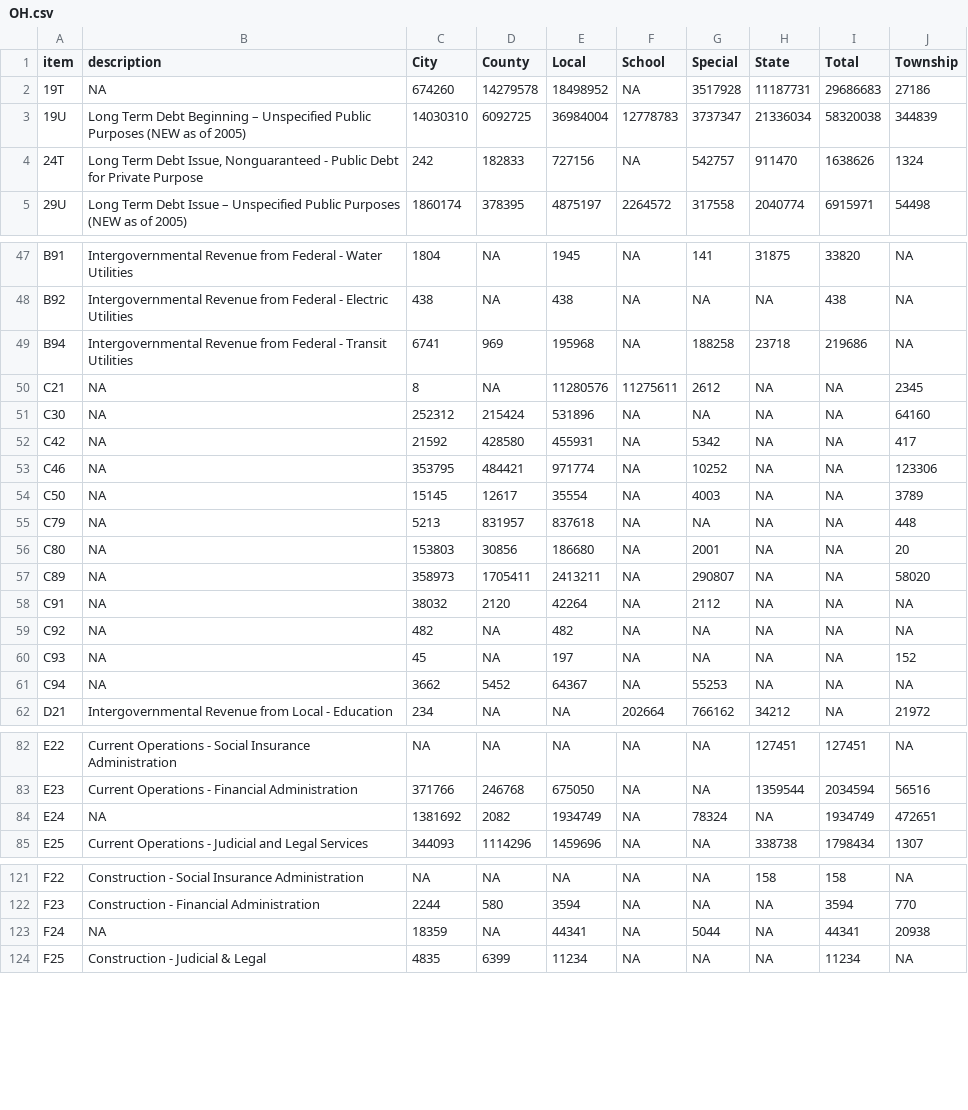
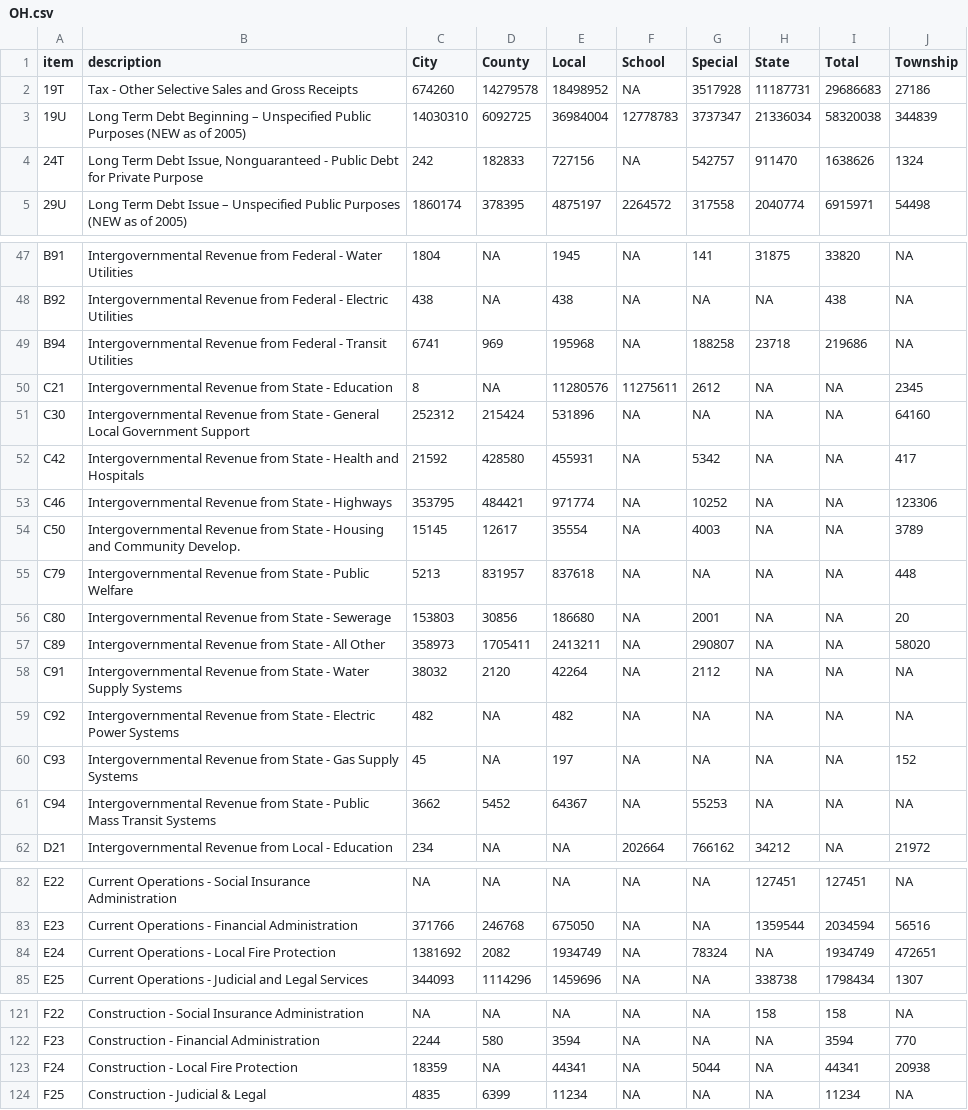
Before and after one commit to sasha-haywood/ISCC, a CSV file: OH.csv, drawn as a sheet; only a part is shown, gaps mark what is left out; the diff covers the shown part only.

```diff
--- a/OH.csv
+++ b/OH.csv
@@ -1,3 +1,3 @@
 "item"	"description"	"City"	"County"	"Local"	"School"	"Special"	"State"	"Total"	"Township"
-"19T"	NA	674260	14279578	18498952	NA	3517928	11187731	29686683	27186
+"19T"	"Tax - Other Selective Sales and Gross Receipts"	674260	14279578	18498952	NA	3517928	11187731	29686683	27186
 "19U"	"Long Term Debt Beginning – Unspecified Public Purposes (NEW as of 2005)"	14030310	6092725	36984004	12778783	3737347	21336034	58320038	344839
@@ -49,14 +49,14 @@
 "B94"	"Intergovernmental Revenue from Federal - Transit Utilities"	6741	969	195968	NA	188258	23718	219686	NA
-"C21"	NA	8	NA	11280576	11275611	2612	NA	NA	2345
-"C30"	NA	252312	215424	531896	NA	NA	NA	NA	64160
-"C42"	NA	21592	428580	455931	NA	5342	NA	NA	417
-"C46"	NA	353795	484421	971774	NA	10252	NA	NA	123306
-"C50"	NA	15145	12617	35554	NA	4003	NA	NA	3789
-"C79"	NA	5213	831957	837618	NA	NA	NA	NA	448
-"C80"	NA	153803	30856	186680	NA	2001	NA	NA	20
-"C89"	NA	358973	1705411	2413211	NA	290807	NA	NA	58020
-"C91"	NA	38032	2120	42264	NA	2112	NA	NA	NA
-"C92"	NA	482	NA	482	NA	NA	NA	NA	NA
-"C93"	NA	45	NA	197	NA	NA	NA	NA	152
-"C94"	NA	3662	5452	64367	NA	55253	NA	NA	NA
+"C21"	"Intergovernmental Revenue from State - Education"	8	NA	11280576	11275611	2612	NA	NA	2345
+"C30"	"Intergovernmental Revenue from State - General Local Government Support"	252312	215424	531896	NA	NA	NA	NA	64160
+"C42"	"Intergovernmental Revenue from State - Health and Hospitals"	21592	428580	455931	NA	5342	NA	NA	417
+"C46"	"Intergovernmental Revenue from State - Highways"	353795	484421	971774	NA	10252	NA	NA	123306
+"C50"	"Intergovernmental Revenue from State - Housing and Community Develop."	15145	12617	35554	NA	4003	NA	NA	3789
+"C79"	"Intergovernmental Revenue from State - Public Welfare"	5213	831957	837618	NA	NA	NA	NA	448
+"C80"	"Intergovernmental Revenue from State - Sewerage"	153803	30856	186680	NA	2001	NA	NA	20
+"C89"	"Intergovernmental Revenue from State - All Other"	358973	1705411	2413211	NA	290807	NA	NA	58020
+"C91"	"Intergovernmental Revenue from State - Water Supply Systems"	38032	2120	42264	NA	2112	NA	NA	NA
+"C92"	"Intergovernmental Revenue from State - Electric Power Systems"	482	NA	482	NA	NA	NA	NA	NA
+"C93"	"Intergovernmental Revenue from State - Gas Supply Systems"	45	NA	197	NA	NA	NA	NA	152
+"C94"	"Intergovernmental Revenue from State - Public Mass Transit Systems"	3662	5452	64367	NA	55253	NA	NA	NA
 "D21"	"Intergovernmental Revenue from Local - Education"	234	NA	NA	202664	766162	34212	NA	21972
@@ -83,3 +83,3 @@
 "E23"	"Current Operations - Financial Administration"	371766	246768	675050	NA	NA	1359544	2034594	56516
-"E24"	NA	1381692	2082	1934749	NA	78324	NA	1934749	472651
+"E24"	"Current Operations - Local Fire Protection"	1381692	2082	1934749	NA	78324	NA	1934749	472651
 "E25"	"Current Operations - Judicial and Legal Services"	344093	1114296	1459696	NA	NA	338738	1798434	1307
@@ -122,3 +122,3 @@
 "F23"	"Construction - Financial Administration"	2244	580	3594	NA	NA	NA	3594	770
-"F24"	NA	18359	NA	44341	NA	5044	NA	44341	20938
+"F24"	"Construction - Local Fire Protection"	18359	NA	44341	NA	5044	NA	44341	20938
 "F25"	"Construction - Judicial & Legal"	4835	6399	11234	NA	NA	NA	11234	NA
```
Also changed, not shown: 27 edited cells elsewhere in this file, IL.csv, IN.csv, 3 other files.
